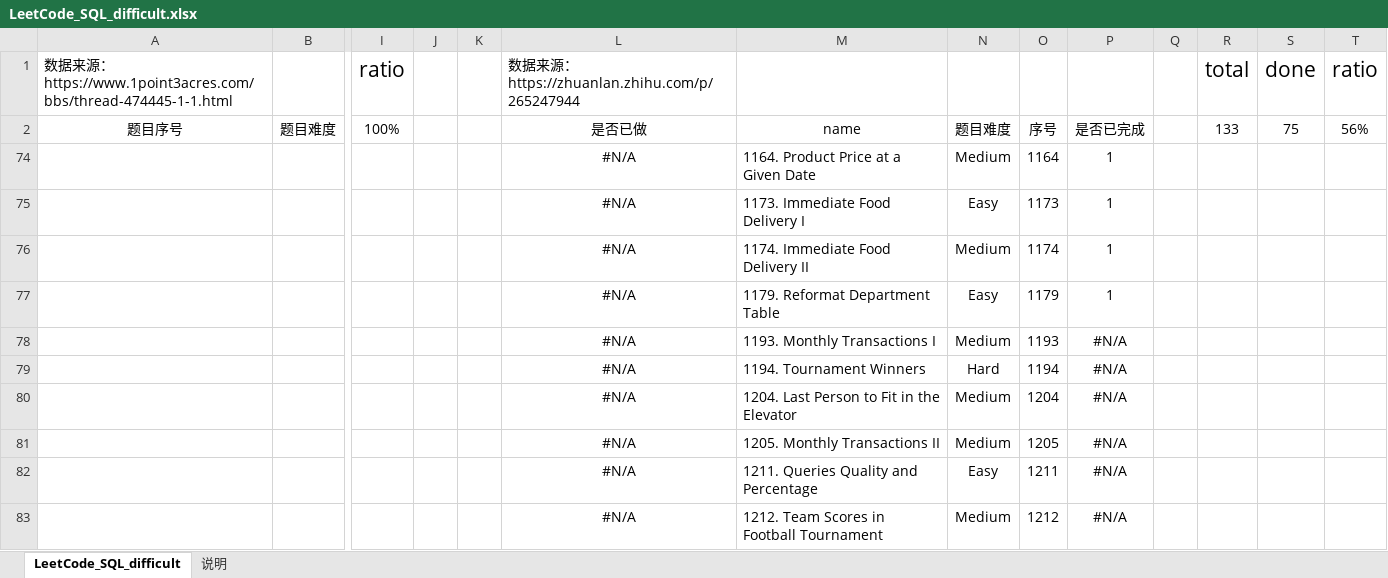
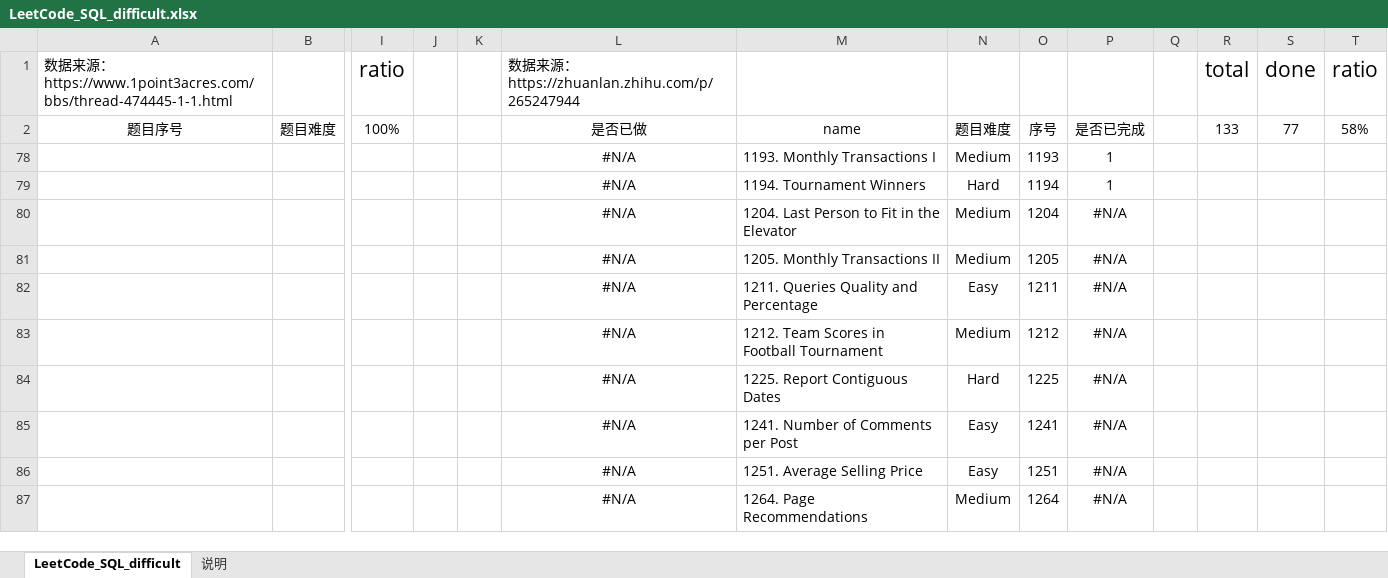
Before and after one commit to CiceroXiao/SQL-exercises, an Excel workbook: SQL-daily-exercises/LeetCode_SQL_difficult.xlsx, sheet LeetCode_SQL_difficult, drawn as a sheet; only a part is shown, gaps mark what is left out; the shorter side is filled out with more unchanged rows; values as stored, in another font and other column widths than the file's, no borders; conditional formats and table styles not drawn; rows hold the shown columns only; the diff names each change by its address in the sheet, - before the commit and + after, or states it on an @@ line.

```diff
--- a/SQL-daily-exercises/LeetCode_SQL_difficult.xlsx (sheet LeetCode_SQL_difficult)
+++ b/SQL-daily-exercises/LeetCode_SQL_difficult.xlsx (sheet LeetCode_SQL_difficult)
-S2: 75
+S2: 77
-T2: 56%
+T2: 58%
@@ row 74 hidden:  |  |  |  |  | #N/A | 1164. Product Price at a Given Date | Medium | 1164 | 1 @@
@@ row 75 hidden:  |  |  |  |  | #N/A | 1173. Immediate Food Delivery I | Easy | 1173 | 1 @@
@@ row 76 hidden:  |  |  |  |  | #N/A | 1174. Immediate Food Delivery II | Medium | 1174 | 1 @@
@@ row 77 hidden:  |  |  |  |  | #N/A | 1179. Reformat Department Table | Easy | 1179 | 1 @@
-P78:P79: #N/A
+P78:P79: 1
```
Also changed, not shown: 4 other files.
